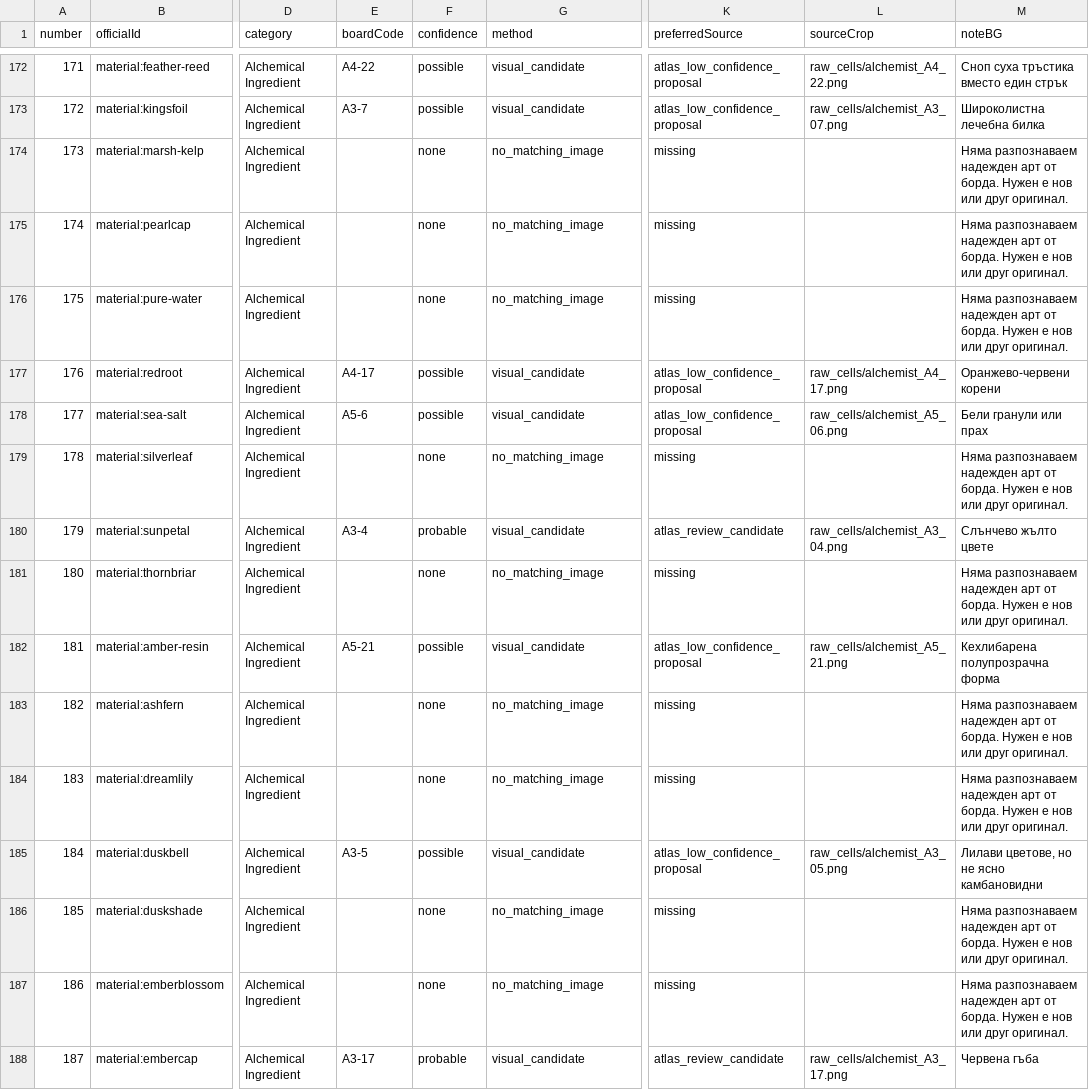
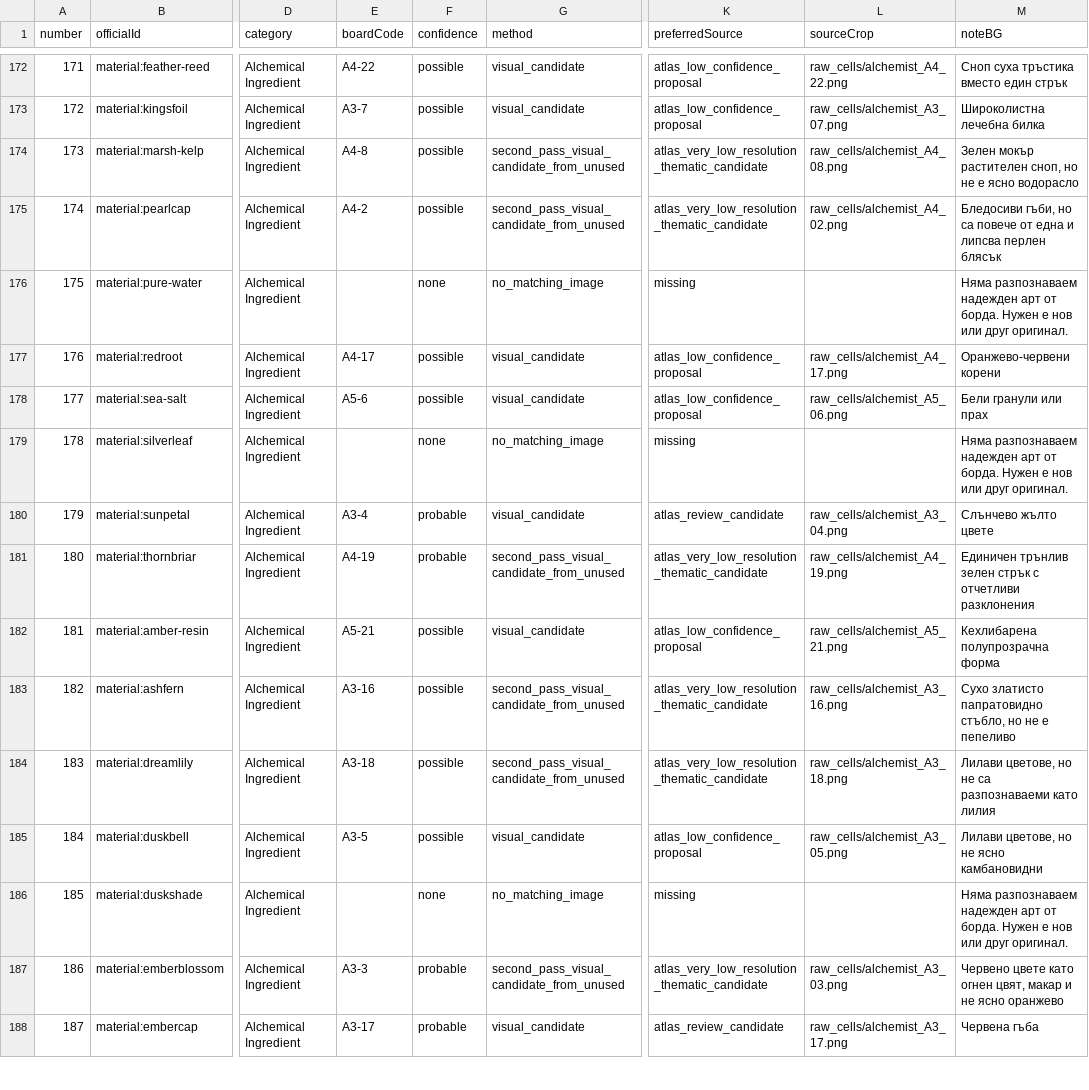
Before and after one commit to Daikaze/Gathering-Crafting, a CSV file: artwork/reviews/board-to-catalog-224.csv, drawn as a sheet; only a part is shown, gaps mark what is left out; the diff covers the shown part only; the diff names each change by its address in the sheet, - before the commit and + after, or states it on an @@ line.

Commit message:
art: synchronize 224-item catalog CSV after 125-cell second atlas review

```diff
--- a/artwork/reviews/board-to-catalog-224.csv
+++ b/artwork/reviews/board-to-catalog-224.csv
-E174 (boardCode): (empty)
+E174 (boardCode): A4-8
-F174:F175 (confidence): none
+F174:F175 (confidence): possible
-G174:G175 (method): no_matching_image
+G174:G175 (method): second_pass_visual_candidate_from_unused
-K174:K175 (preferredSource): missing
+K174:K175 (preferredSource): atlas_very_low_resolution_thematic_candidate
-L174 (sourceCrop): (empty)
+L174 (sourceCrop): raw_cells/alchemist_A4_08.png
-M174 (noteBG): Няма разпознаваем надежден арт от борда. Нужен е нов или друг оригинал.
+M174 (noteBG): Зелен мокър растителен сноп, но не е ясно водорасло
-E175 (boardCode): (empty)
+E175 (boardCode): A4-2
-L175 (sourceCrop): (empty)
+L175 (sourceCrop): raw_cells/alchemist_A4_02.png
-M175 (noteBG): Няма разпознаваем надежден арт от борда. Нужен е нов или друг оригинал.
+M175 (noteBG): Бледосиви гъби, но са повече от една и липсва перлен блясък
-E181 (boardCode): (empty)
+E181 (boardCode): A4-19
-F181 (confidence): none
+F181 (confidence): probable
-G181 (method): no_matching_image
+G181 (method): second_pass_visual_candidate_from_unused
-K181 (preferredSource): missing
+K181 (preferredSource): atlas_very_low_resolution_thematic_candidate
-L181 (sourceCrop): (empty)
+L181 (sourceCrop): raw_cells/alchemist_A4_19.png
-M181 (noteBG): Няма разпознаваем надежден арт от борда. Нужен е нов или друг оригинал.
+M181 (noteBG): Единичен трънлив зелен стрък с отчетливи разклонения
-E183 (boardCode): (empty)
+E183 (boardCode): A3-16
-F183:F184 (confidence): none
+F183:F184 (confidence): possible
-G183:G184 (method): no_matching_image
+G183:G184 (method): second_pass_visual_candidate_from_unused
-K183:K184 (preferredSource): missing
+K183:K184 (preferredSource): atlas_very_low_resolution_thematic_candidate
-L183 (sourceCrop): (empty)
+L183 (sourceCrop): raw_cells/alchemist_A3_16.png
-M183 (noteBG): Няма разпознаваем надежден арт от борда. Нужен е нов или друг оригинал.
+M183 (noteBG): Сухо златисто папратовидно стъбло, но не е пепеливо
-E184 (boardCode): (empty)
+E184 (boardCode): A3-18
-L184 (sourceCrop): (empty)
+L184 (sourceCrop): raw_cells/alchemist_A3_18.png
-M184 (noteBG): Няма разпознаваем надежден арт от борда. Нужен е нов или друг оригинал.
+M184 (noteBG): Лилави цветове, но не са разпознаваеми като лилия
-E187 (boardCode): (empty)
+E187 (boardCode): A3-3
-F187 (confidence): none
+F187 (confidence): probable
-G187 (method): no_matching_image
+G187 (method): second_pass_visual_candidate_from_unused
-K187 (preferredSource): missing
+K187 (preferredSource): atlas_very_low_resolution_thematic_candidate
-L187 (sourceCrop): (empty)
+L187 (sourceCrop): raw_cells/alchemist_A3_03.png
-M187 (noteBG): Няма разпознаваем надежден арт от борда. Нужен е нов или друг оригинал.
+M187 (noteBG): Червено цвете като огнен цвят, макар и не ясно оранжево
```
Also changed, not shown: 102 edited cells elsewhere in this file.
